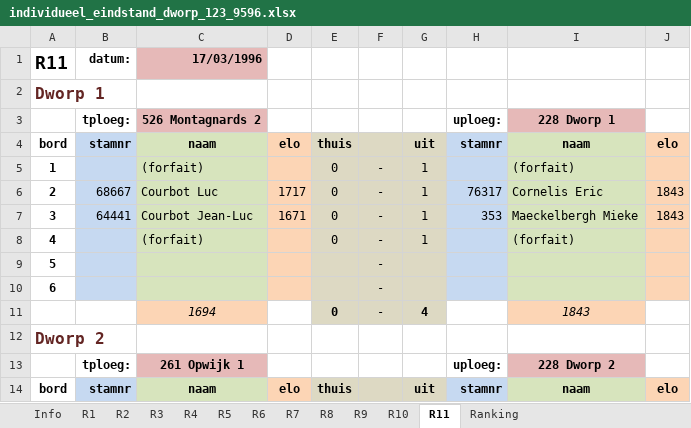
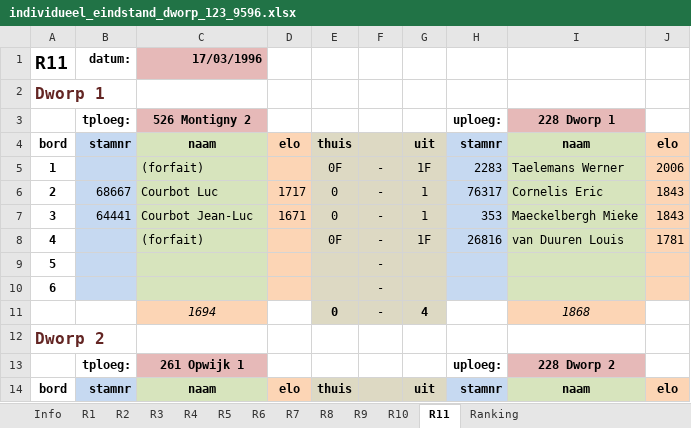
Before and after one commit to erpi/skdworp, an Excel workbook: _data/ni/ni9596/individueel_eindstand_dworp_123_9596.xlsx, sheet R11, drawn as a sheet; only a part is shown; values as stored, in another font and other column widths than the file's, no borders; the diff names each change by its address in the sheet, - before the commit and + after, or states it on an @@ line.

```diff
--- a/_data/ni/ni9596/individueel_eindstand_dworp_123_9596.xlsx (sheet R11)
+++ b/_data/ni/ni9596/individueel_eindstand_dworp_123_9596.xlsx (sheet R11)
-C3: 526 Montagnards 2
+C3: 526 Montigny 2
-E5: 0
+E5: 0F
-G5: 1
+G5: 1F
-H5: (empty)
+H5: 2283
-I5: (forfait)
+I5: Taelemans Werner
-J5: (empty)
+J5: 2006
-E8: 0
+E8: 0F
-G8: 1
+G8: 1F
-H8: (empty)
+H8: 26816
-I8: (forfait)
+I8: van Duuren Louis
-J8: (empty)
+J8: 1781
-I11: 1843
+I11: 1868
```
Also changed, not shown: sheet Ranking, sheet R6, sheet R7, sheet R3, sheet R2, sheet R1, 1 more sheet, 6 other files.
